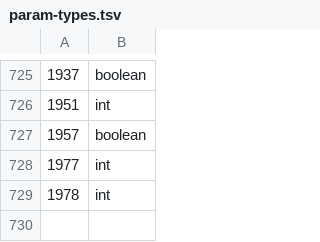
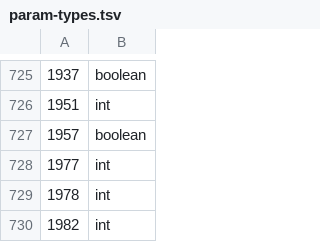
Before and after one commit to Joshua-F/cs2, a TSV file: src/main/resources/org/runestar/cs2/param-types.tsv, drawn as a sheet; only a part is shown, gaps mark what is left out; the diff names each change by its address in the sheet, - before the commit and + after, or states it on an @@ line.

```diff
--- a/src/main/resources/org/runestar/cs2/param-types.tsv
+++ b/src/main/resources/org/runestar/cs2/param-types.tsv
+row 730: 1982 | int
```
Also changed, not shown: src/main/resources/org/runestar/cs2/model-names.tsv, src/main/resources/org/runestar/cs2/npc-names.tsv, 3 other files.
